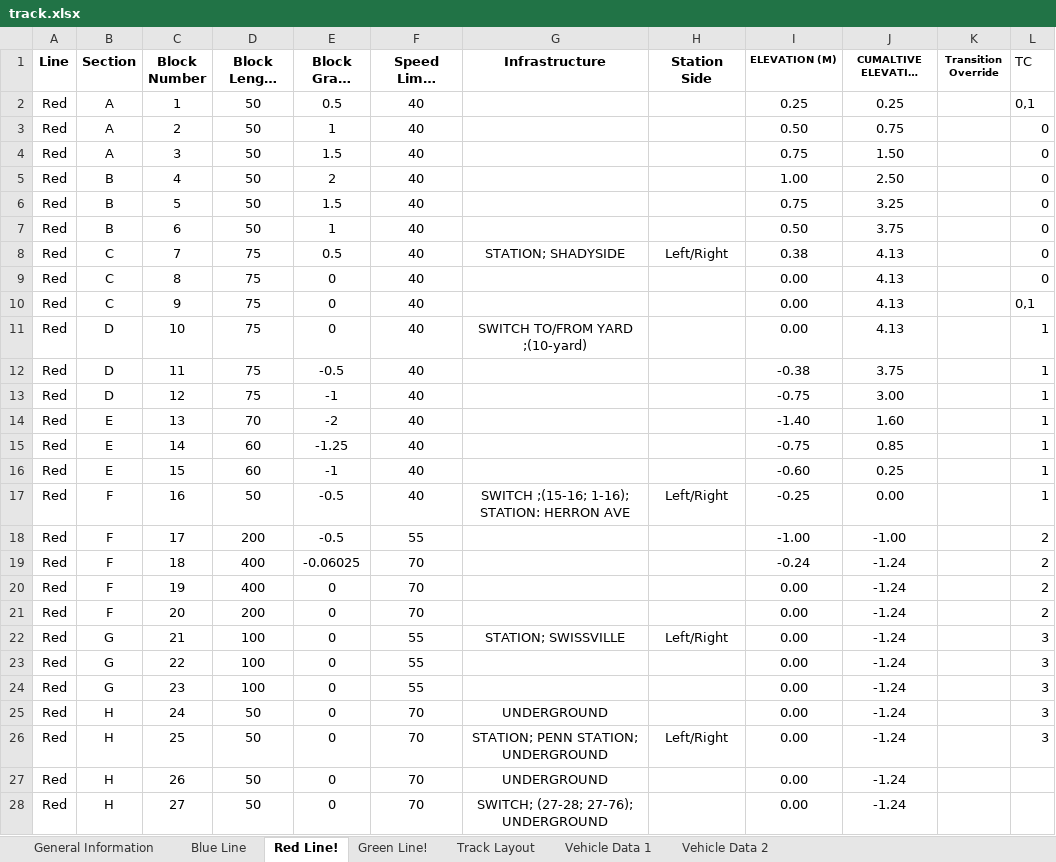
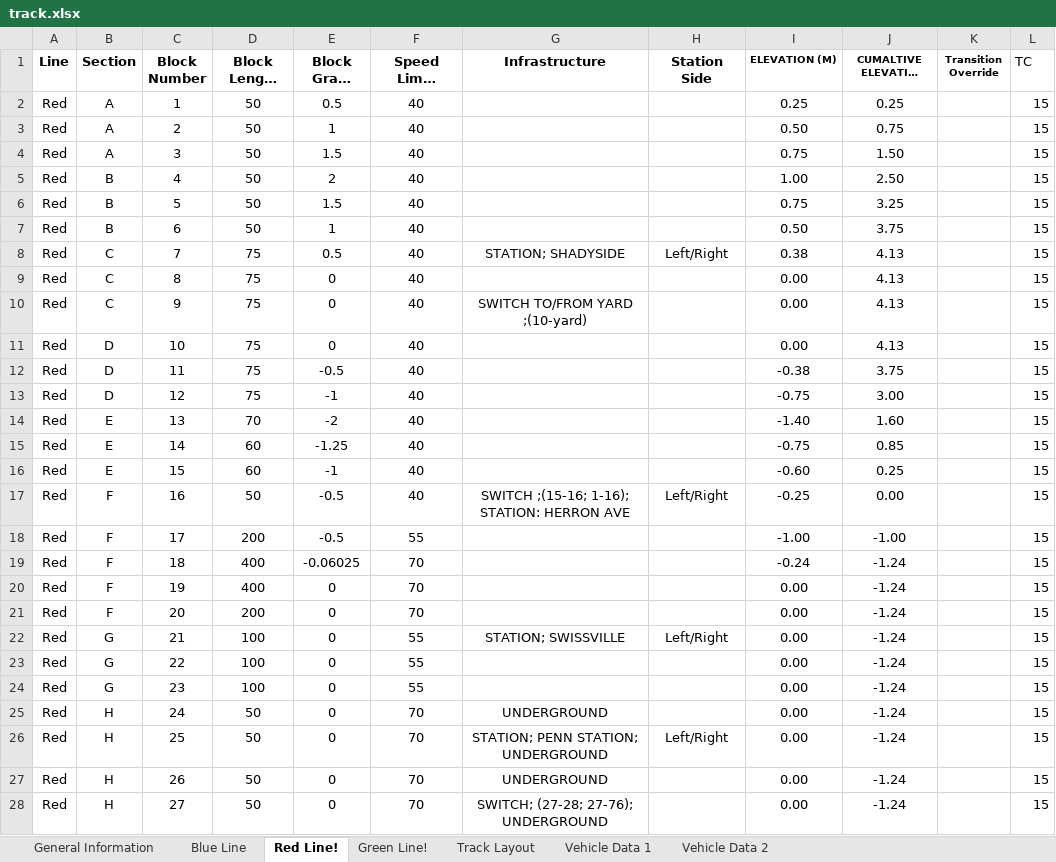
Before and after one commit to dth-38/ECE1140, an Excel workbook: TrackModelV2/track.xlsx, sheet Red Line!, drawn as a sheet; only a part is shown; long unchanged cells end in …; values as stored, in another font and other column widths than the file's, no borders; the diff covers the shown part only; the diff names each change by its address in the sheet, - before the commit and + after, or states it on an @@ line.

Commit message:
red line logic written

```diff
--- a/TrackModelV2/track.xlsx (sheet Red Line!)
+++ b/TrackModelV2/track.xlsx (sheet Red Line!)
-L2 (TC): 0,1
+L2 (TC): 15
-L3:L9 (TC): 0
+L3:L9 (TC): 15
-G10 (Infrastructure): (empty)
+G10 (Infrastructure): SWITCH TO/FROM YARD ;(10-yard)
-L10 (TC): 0,1
+L10 (TC): 15
-G11 (Infrastructure): SWITCH TO/FROM YARD ;(10-yard)
+G11 (Infrastructure): (empty)
-L11:L17 (TC): 1
+L11:L17 (TC): 15
-L18:L21 (TC): 2
+L18:L21 (TC): 15
-L22:L26 (TC): 3
+L22:L26 (TC): 15
-L27:L28 (TC): (empty)
+L27:L28 (TC): 15
```
Also changed, not shown: 49 edited cells elsewhere in this sheet, 8 other files.
